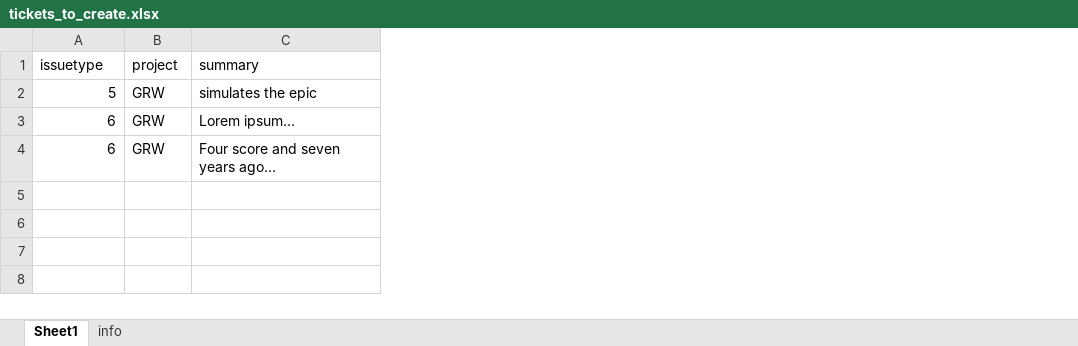
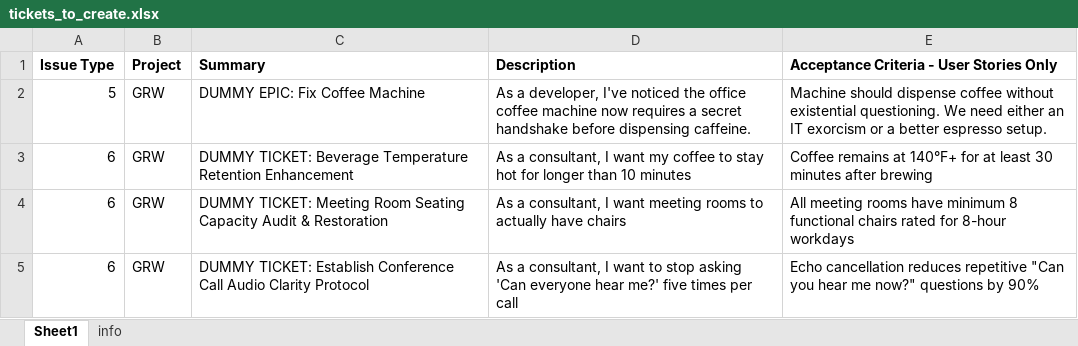
Before and after one commit to holden-holsinger-aca/jira-issue-creator, an Excel workbook: tickets_to_create.xlsx, sheet Sheet1, drawn as a sheet; values as stored, in another font and other column widths than the file's, no borders; removed rows and columns are numbered as before the commit, all else as after; the diff names each change by its address in the sheet, - before the commit and + after, or states it on an @@ line.

Commit message:
Added support for description and acceptance criteria

```diff
--- a/tickets_to_create.xlsx (sheet Sheet1)
+++ b/tickets_to_create.xlsx (sheet Sheet1)
-column C, rows 2-4: simulates the epic | Lorem ipsum… | Four score and seven years ago…
+column C, rows 2-4: DUMMY EPIC: Fix Coffee Machine | DUMMY TICKET: Beverage Temperature Retention Enhancement | DUMMY TICKET: Meeting Room Seating Capacity Audit & Restoration
+column D, rows 2-4: As a developer, I've noticed the office coffee machine now requires a secret handshake before dispensing caffeine. | As a consultant, I want my coffee to stay hot for longer than 10 minutes | As a consultant, I want meeting rooms to actually have chairs
+column E, rows 2-4: Machine should dispense coffee without existential questioning. We need either an IT exorcism or a better espresso setup. | Coffee remains at 140°F+ for at least 30 minutes after brewing | All meeting rooms have minimum 8 functional chairs rated for 8-hour workdays
-row 1: issuetype | project | summary
+row 1: Issue Type | Project | Summary | Description | Acceptance Criteria - User Stories Only
+row 5: 6 | GRW | DUMMY TICKET: Establish Conference Call Audio Clarity Protocol | As a consultant, I want to stop asking 'Can everyone hear me?' five times per call | Echo cancellation reduces repetitive "Can you hear me now?" questions by 90%
```
Also changed, not shown: sheet info, 2 other files.
